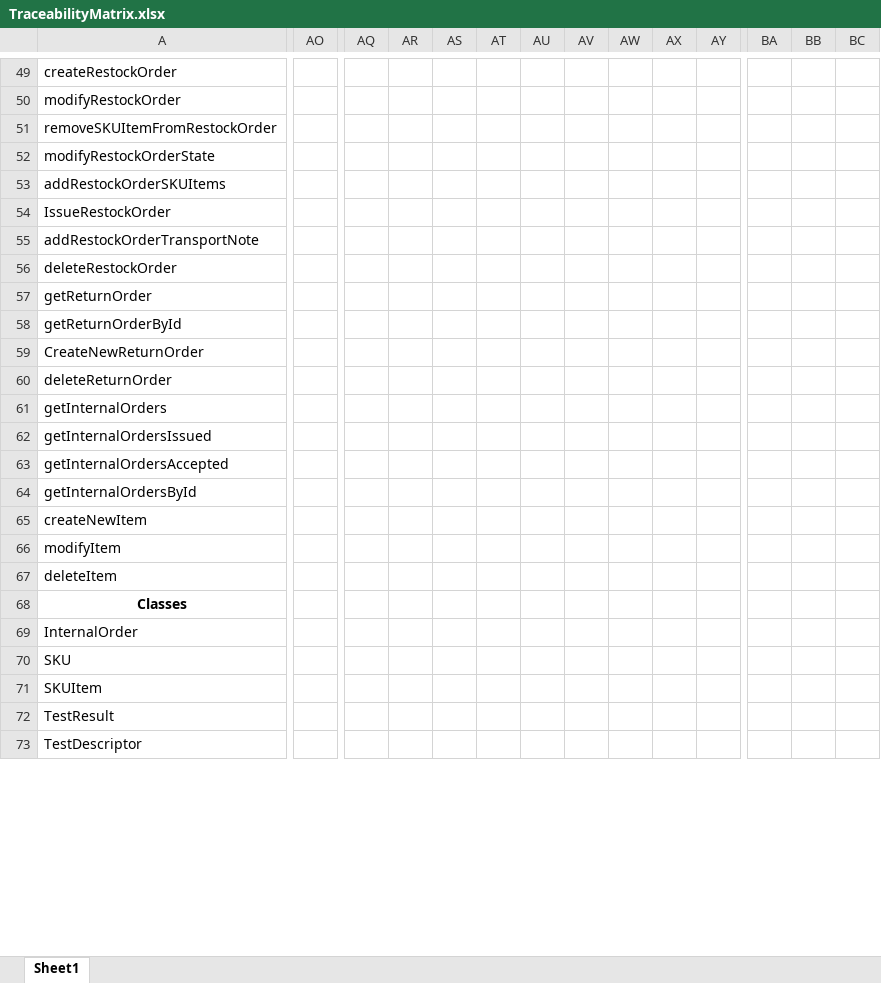
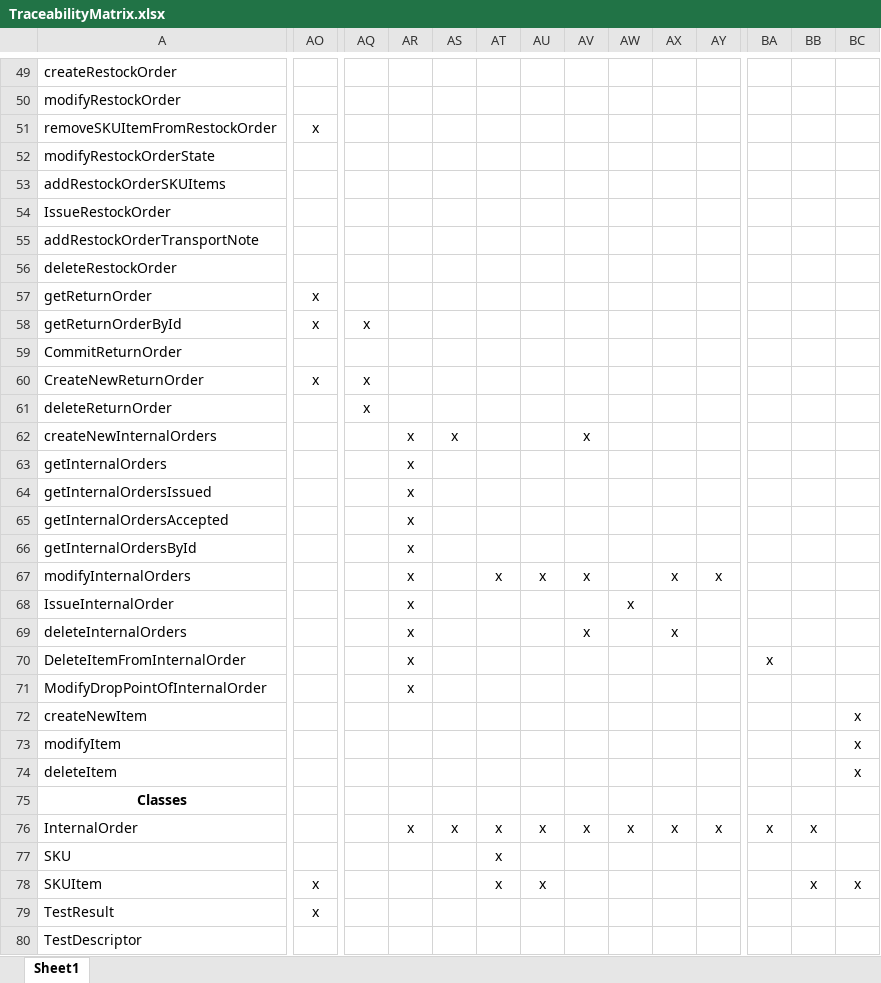
Before and after one commit to flaviociravegna/softeng-ezwh, an Excel workbook: TraceabilityMatrix.xlsx, sheet Sheet1, drawn as a sheet; only a part is shown, gaps mark what is left out; values as stored, in another font and other column widths than the file's, no borders; addresses are those after the commit; rows hold the shown columns only; the diff covers the shown part only; the diff names each change by its address in the sheet, - before the commit and + after, or states it on an @@ line.

Commit message:
added last part of traceabilityMat and added class dropPoint to class diagram

```diff
--- a/TraceabilityMatrix.xlsx (sheet Sheet1)
+++ b/TraceabilityMatrix.xlsx (sheet Sheet1)
-AO51: (empty)
+AO51: x
-AO57:AO58: (empty)
+AO57:AO58: x
-AQ58: (empty)
+AQ58: x
+row 59: CommitReturnOrder
-AO60: (empty)
+AO60: x
-AQ60:AQ61: (empty)
+AQ60:AQ61: x
+row 62: createNewInternalOrders |  |  | x | x |  |  | x
-AR63:AR66: (empty)
+AR63:AR66: x
+row 67: modifyInternalOrders |  |  | x |  | x | x | x |  | x | x
+row 68: IssueInternalOrder |  |  | x |  |  |  |  | x
+row 69: deleteInternalOrders |  |  | x |  |  |  | x |  | x
+row 70: DeleteItemFromInternalOrder |  |  | x |  |  |  |  |  |  |  | x
+row 71: ModifyDropPointOfInternalOrder |  |  | x
-BC72:BC74: (empty)
+BC72:BC74: x
-AR76: (empty)
+AR76: x
-AS76: (empty)
+AS76: x
-AT76:AT78: (empty)
+AT76:AT78: x
-AU76: (empty)
+AU76: x
-AV76: (empty)
+AV76: x
-AW76: (empty)
+AW76: x
-AX76: (empty)
+AX76: x
-AY76: (empty)
+AY76: x
-BA76: (empty)
+BA76: x
-BB76: (empty)
+BB76: x
-AO78:AO79: (empty)
+AO78:AO79: x
-AU78: (empty)
+AU78: x
-BB78: (empty)
+BB78: x
-BC78: (empty)
+BC78: x
```
Also changed, not shown: 2 added rows and 17 edited cells elsewhere in this sheet, 1 other file.
